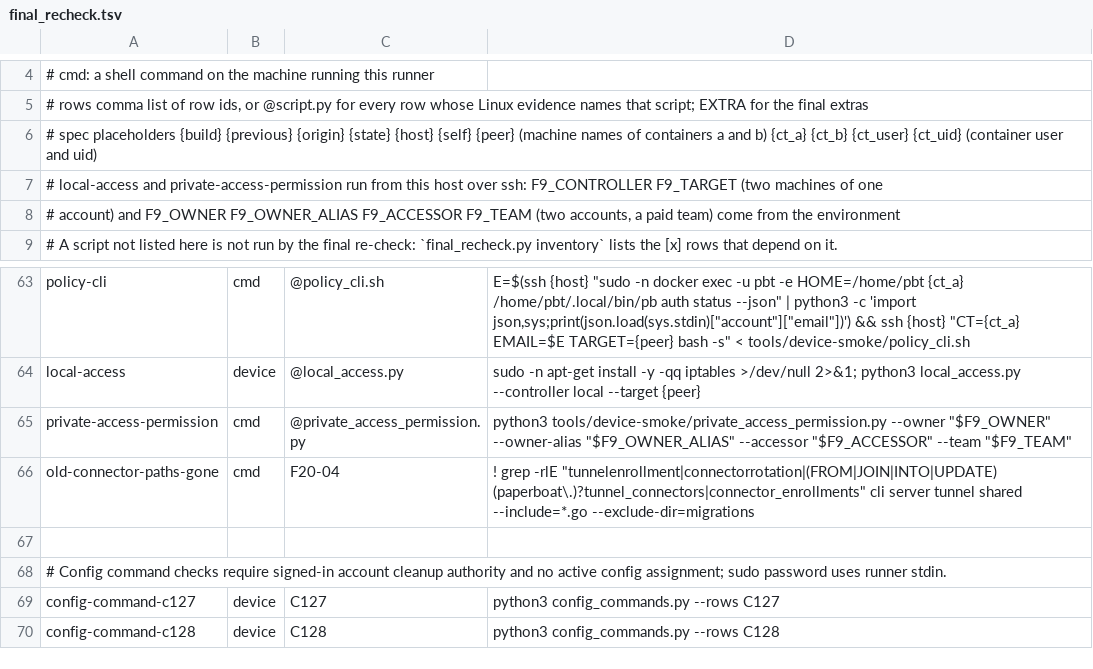
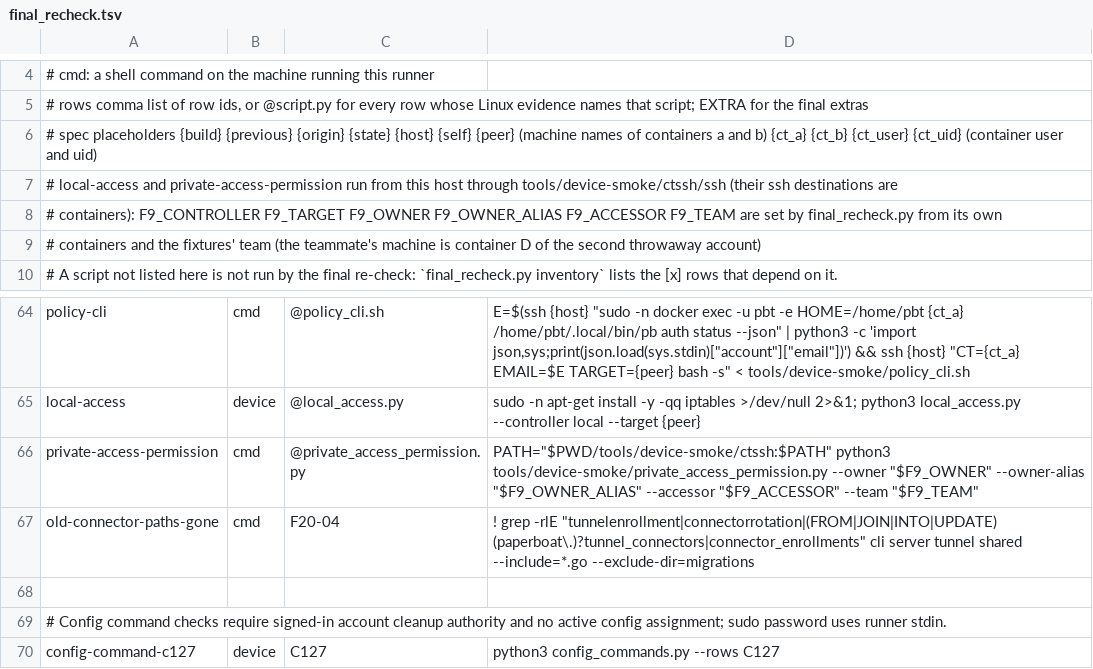
Before and after one commit to pinksaucepasta/paperboat, a TSV file: tools/device-smoke/final_recheck.tsv, drawn as a sheet; only a part is shown, gaps mark what is left out; the shorter side is filled out with more unchanged rows.

```diff
--- a/tools/device-smoke/final_recheck.tsv
+++ b/tools/device-smoke/final_recheck.tsv
@@ -6,4 +6,5 @@
 #   spec  placeholders {build} {previous} {origin} {state} {host} {self} {peer} (machine names of containers a and b) {ct_a} {ct_b} {ct_user} {ct_uid} (container user and uid)
-#         local-access and private-access-permission run from this host over ssh: F9_CONTROLLER F9_TARGET (two machines of one
-#         account) and F9_OWNER F9_OWNER_ALIAS F9_ACCESSOR F9_TEAM (two accounts, a paid team) come from the environment
+#         local-access and private-access-permission run from this host through tools/device-smoke/ctssh/ssh (their ssh destinations are
+#         containers): F9_CONTROLLER F9_TARGET F9_OWNER F9_OWNER_ALIAS F9_ACCESSOR F9_TEAM are set by final_recheck.py from its own
+#         containers and the fixtures' team (the teammate's machine is container D of the second throwaway account)
 # A script not listed here is not run by the final re-check: `final_recheck.py inventory` lists the [x] rows that depend on it.
@@ -64,3 +65,3 @@ policy-cli	cmd	@policy_cli.sh	E=$(ssh {host} "sudo -n docker exec -u pbt -e HOME
 local-access	device	@local_access.py	sudo -n apt-get install -y -qq iptables >/dev/null 2>&1; python3 local_access.py --controller local --target {peer}
-private-access-permission	cmd	@private_access_permission.py	python3 tools/device-smoke/private_access_permission.py --owner "$F9_OWNER" --owner-alias "$F9_OWNER_ALIAS" --accessor "$F9_ACCESSOR" --team "$F9_TEAM"
+private-access-permission	cmd	@private_access_permission.py	PATH="$PWD/tools/device-smoke/ctssh:$PATH" python3 tools/device-smoke/private_access_permission.py --owner "$F9_OWNER" --owner-alias "$F9_OWNER_ALIAS" --accessor "$F9_ACCESSOR" --team "$F9_TEAM"
 old-connector-paths-gone	cmd	F20-04	! grep -rlE "tunnelenrollment|connectorrotation|(FROM|JOIN|INTO|UPDATE) (paperboat\.)?tunnel_connectors|connector_enrollments" cli server tunnel shared --include=*.go --exclude-dir=migrations
```
Also changed, not shown: 8 other files.
